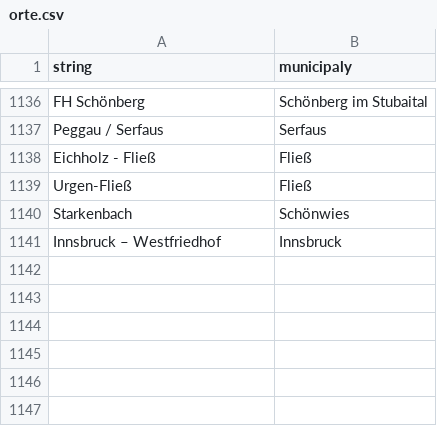
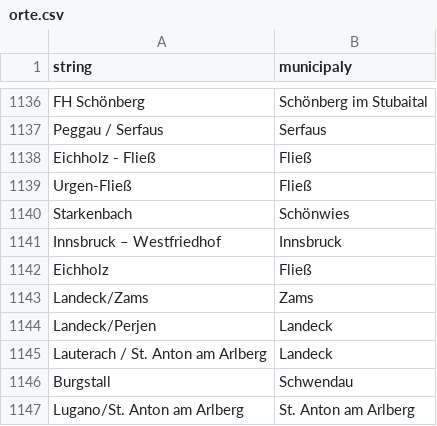
Before and after one commit to walterra/covid-19-tirol-ds, a CSV file: assets/orte.csv, drawn as a sheet; only a part is shown, gaps mark what is left out.

Commit message:
updated orte.csv

```diff
--- a/assets/orte.csv
+++ b/assets/orte.csv
@@ -1141 +1141,7 @@ Starkenbach,Schönwies
 Innsbruck – Westfriedhof,Innsbruck
+Eichholz,Fließ
+Landeck/Zams,Zams
+Landeck/Perjen,Landeck
+Lauterach / St. Anton am Arlberg,Landeck
+Burgstall,Schwendau
+Lugano/St. Anton am Arlberg,St. Anton am Arlberg
```
